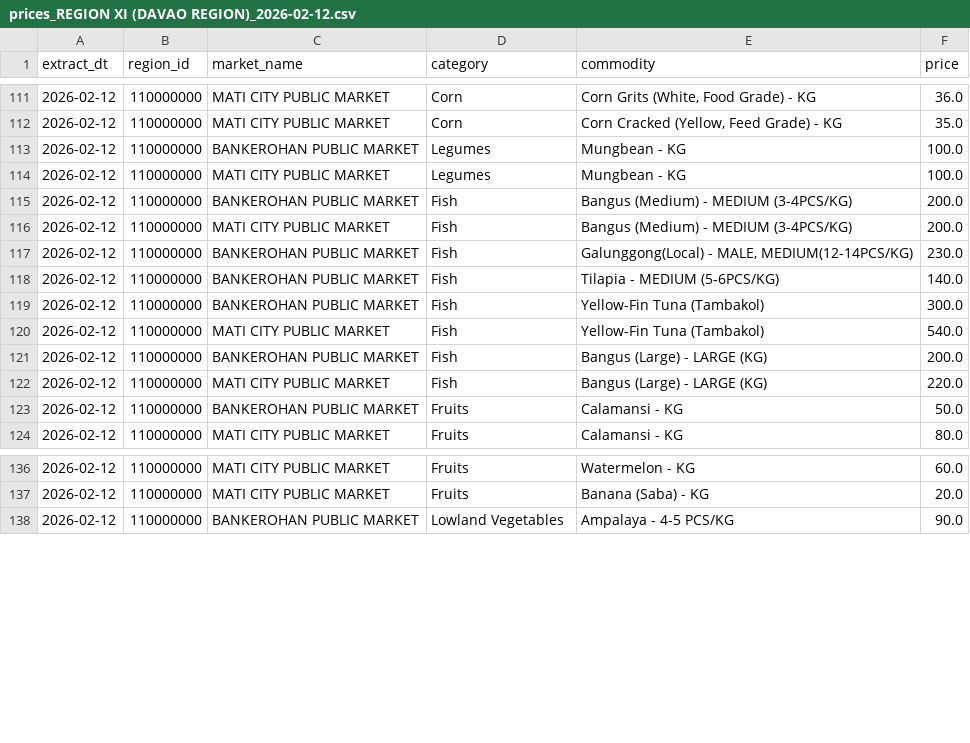
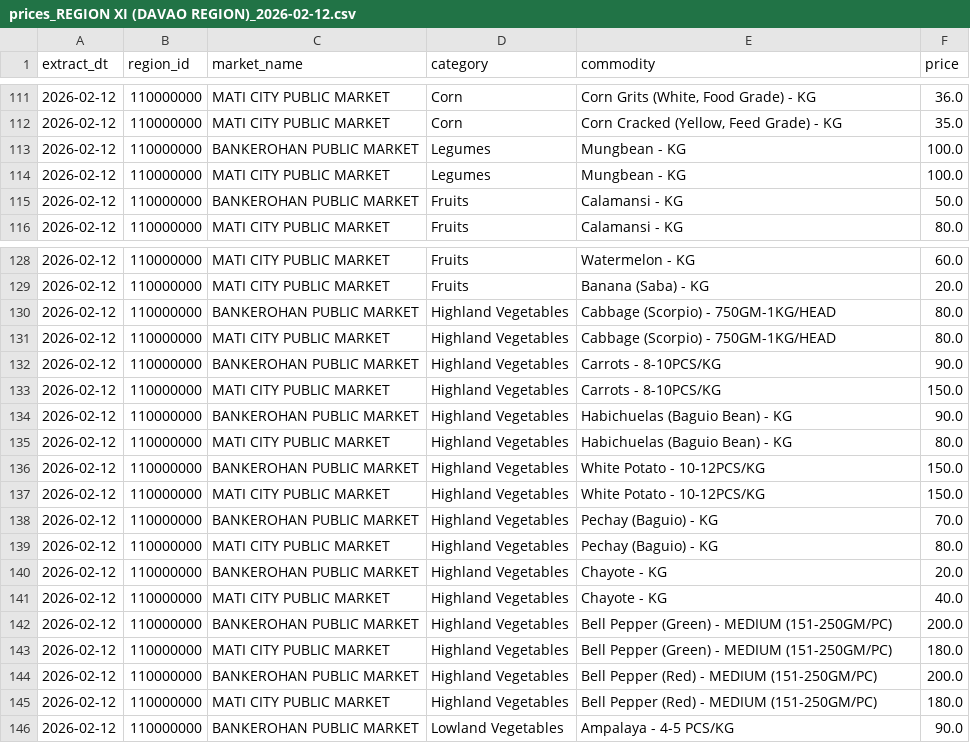
Before and after one commit to crylz-z/Agri-Price-Intelligence-Platform, a CSV file: data/raw/prices_REGION XI (DAVAO REGION)_2026-02-12.csv, drawn as a sheet; only a part is shown, gaps mark what is left out; removed rows and columns are numbered as before the commit, all else as after; the diff covers the shown part only; the diff names each change by its address in the sheet, - before the commit and + after, or states it on an @@ line.

```diff
--- a/data/raw/prices_REGION XI (DAVAO REGION)_2026-02-12.csv
+++ b/data/raw/prices_REGION XI (DAVAO REGION)_2026-02-12.csv
-row 115: 2026-02-12 | 110000000 | BANKEROHAN PUBLIC MARKET | Fish | Bangus (Medium) - MEDIUM (3-4PCS/KG) | 200.0
-row 116: 2026-02-12 | 110000000 | MATI CITY PUBLIC MARKET | Fish | Bangus (Medium) - MEDIUM (3-4PCS/KG) | 200.0
-row 117: 2026-02-12 | 110000000 | BANKEROHAN PUBLIC MARKET | Fish | Galunggong(Local) - MALE, MEDIUM(12-14PCS/KG) | 230.0
-row 118: 2026-02-12 | 110000000 | BANKEROHAN PUBLIC MARKET | Fish | Tilapia - MEDIUM (5-6PCS/KG) | 140.0
-row 119: 2026-02-12 | 110000000 | BANKEROHAN PUBLIC MARKET | Fish | Yellow-Fin Tuna (Tambakol) | 300.0
-row 120: 2026-02-12 | 110000000 | MATI CITY PUBLIC MARKET | Fish | Yellow-Fin Tuna (Tambakol) | 540.0
-row 121: 2026-02-12 | 110000000 | BANKEROHAN PUBLIC MARKET | Fish | Bangus (Large) - LARGE (KG) | 200.0
-row 122: 2026-02-12 | 110000000 | MATI CITY PUBLIC MARKET | Fish | Bangus (Large) - LARGE (KG) | 220.0
+row 130: 2026-02-12 | 110000000 | BANKEROHAN PUBLIC MARKET | Highland Vegetables | Cabbage (Scorpio) - 750GM-1KG/HEAD | 80.0
+row 131: 2026-02-12 | 110000000 | MATI CITY PUBLIC MARKET | Highland Vegetables | Cabbage (Scorpio) - 750GM-1KG/HEAD | 80.0
+row 132: 2026-02-12 | 110000000 | BANKEROHAN PUBLIC MARKET | Highland Vegetables | Carrots - 8-10PCS/KG | 90.0
+row 133: 2026-02-12 | 110000000 | MATI CITY PUBLIC MARKET | Highland Vegetables | Carrots - 8-10PCS/KG | 150.0
+row 134: 2026-02-12 | 110000000 | BANKEROHAN PUBLIC MARKET | Highland Vegetables | Habichuelas (Baguio Bean) - KG | 90.0
+row 135: 2026-02-12 | 110000000 | MATI CITY PUBLIC MARKET | Highland Vegetables | Habichuelas (Baguio Bean) - KG | 80.0
+row 136: 2026-02-12 | 110000000 | BANKEROHAN PUBLIC MARKET | Highland Vegetables | White Potato - 10-12PCS/KG | 150.0
+row 137: 2026-02-12 | 110000000 | MATI CITY PUBLIC MARKET | Highland Vegetables | White Potato - 10-12PCS/KG | 150.0
+row 138: 2026-02-12 | 110000000 | BANKEROHAN PUBLIC MARKET | Highland Vegetables | Pechay (Baguio) - KG | 70.0
+row 139: 2026-02-12 | 110000000 | MATI CITY PUBLIC MARKET | Highland Vegetables | Pechay (Baguio) - KG | 80.0
+row 140: 2026-02-12 | 110000000 | BANKEROHAN PUBLIC MARKET | Highland Vegetables | Chayote - KG | 20.0
+row 141: 2026-02-12 | 110000000 | MATI CITY PUBLIC MARKET | Highland Vegetables | Chayote - KG | 40.0
+row 142: 2026-02-12 | 110000000 | BANKEROHAN PUBLIC MARKET | Highland Vegetables | Bell Pepper (Green) - MEDIUM (151-250GM/PC) | 200.0
+row 143: 2026-02-12 | 110000000 | MATI CITY PUBLIC MARKET | Highland Vegetables | Bell Pepper (Green) - MEDIUM (151-250GM/PC) | 180.0
+row 144: 2026-02-12 | 110000000 | BANKEROHAN PUBLIC MARKET | Highland Vegetables | Bell Pepper (Red) - MEDIUM (151-250GM/PC) | 200.0
+row 145: 2026-02-12 | 110000000 | MATI CITY PUBLIC MARKET | Highland Vegetables | Bell Pepper (Red) - MEDIUM (151-250GM/PC) | 180.0
```
Also changed, not shown: 16 moved rows elsewhere in this file, data/raw/prices_NCR (NATIONAL CAPITAL REGION)_2026-02-12.csv, data/raw/prices_REGION I (ILOCOS REGION)_2026-02-12.csv, 8 other files.
